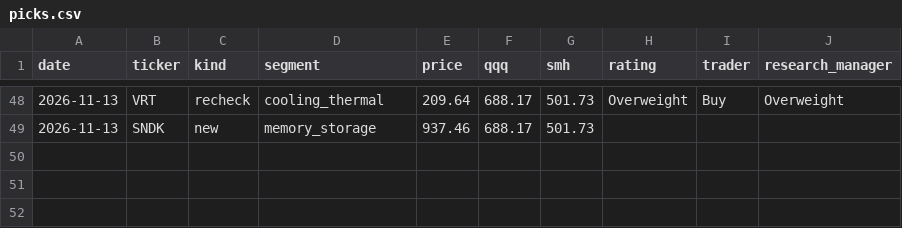
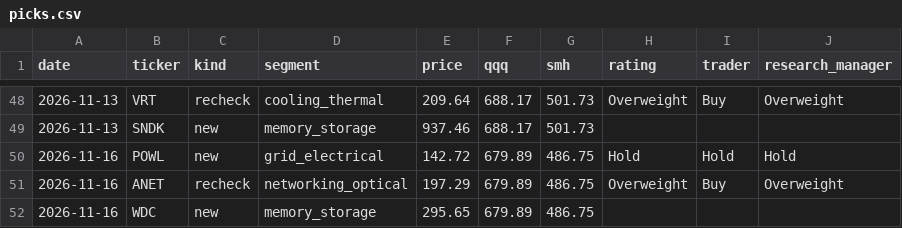
Before and after one commit to neozhixuan/gene-research, a CSV file: data/picks.csv, drawn as a sheet; only a part is shown, gaps mark what is left out; the diff names each change by its address in the sheet, - before the commit and + after, or states it on an @@ line.

```diff
--- a/data/picks.csv
+++ b/data/picks.csv
+row 50: 2026-11-16 | POWL | new | grid_electrical | 142.72 | 679.89 | 486.75 | Hold | Hold | Hold
+row 51: 2026-11-16 | ANET | recheck | networking_optical | 197.29 | 679.89 | 486.75 | Overweight | Buy | Overweight
+row 52: 2026-11-16 | WDC | new | memory_storage | 295.65 | 679.89 | 486.75
```
Also changed, not shown: data/usage.csv, 25 other files.
